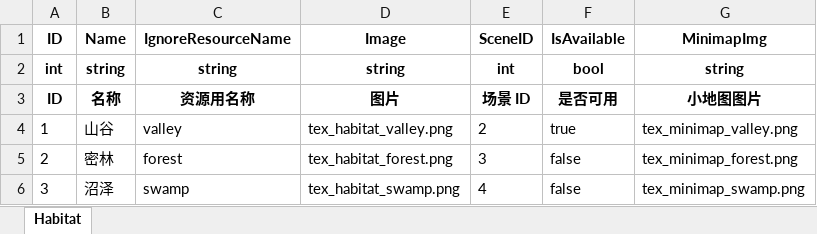
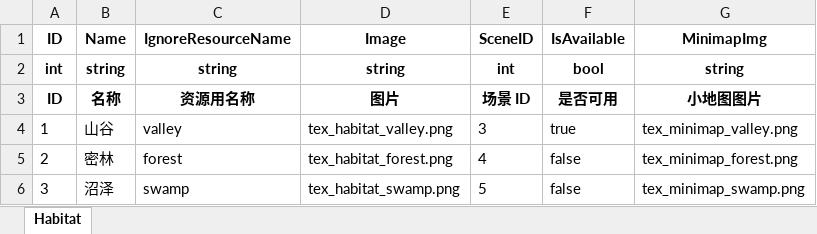
Before and after one commit to daixxtech/habitats-exploration, an Excel workbook: Config/Habitats.xlsx, sheet Habitat, drawn as a sheet; values as stored, in another font and other column widths than the file's, no borders; the diff names each change by its address in the sheet, - before the commit and + after, or states it on an @@ line.

```diff
--- a/Config/Habitats.xlsx (sheet Habitat)
+++ b/Config/Habitats.xlsx (sheet Habitat)
-E4 (SceneID): 2
+E4 (SceneID): 3
-E5 (SceneID): 3
+E5 (SceneID): 4
-E6 (SceneID): 4
+E6 (SceneID): 5
```
Also changed, not shown: Config/Scenes.xlsx, 14 other files.
